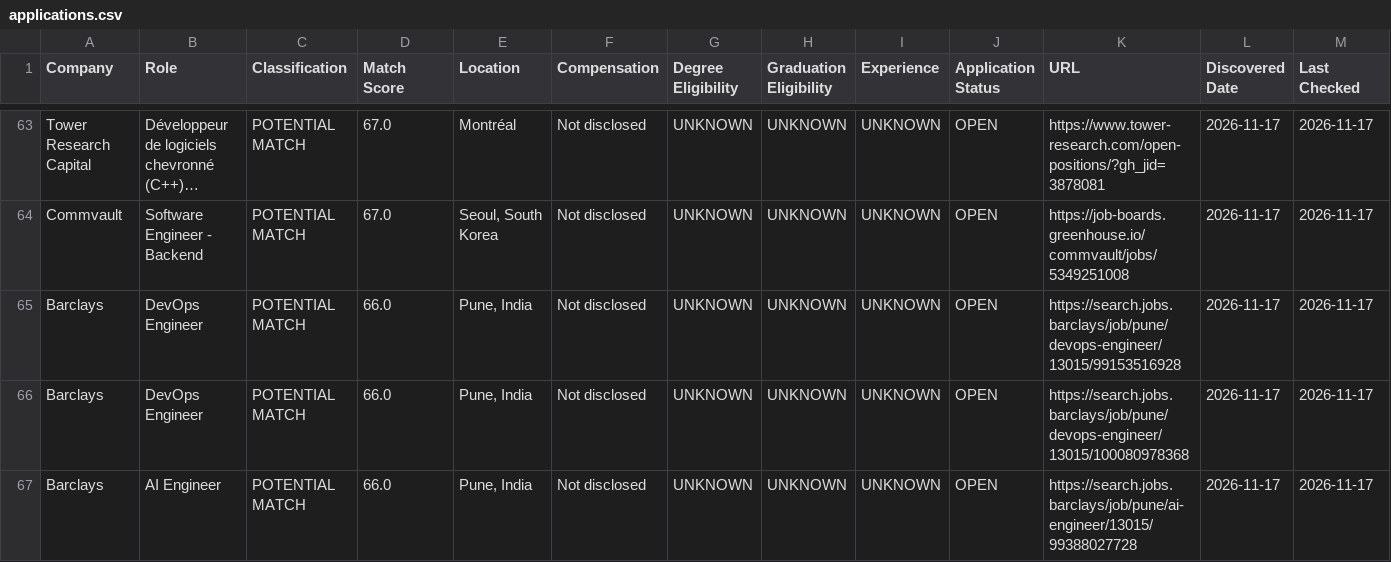
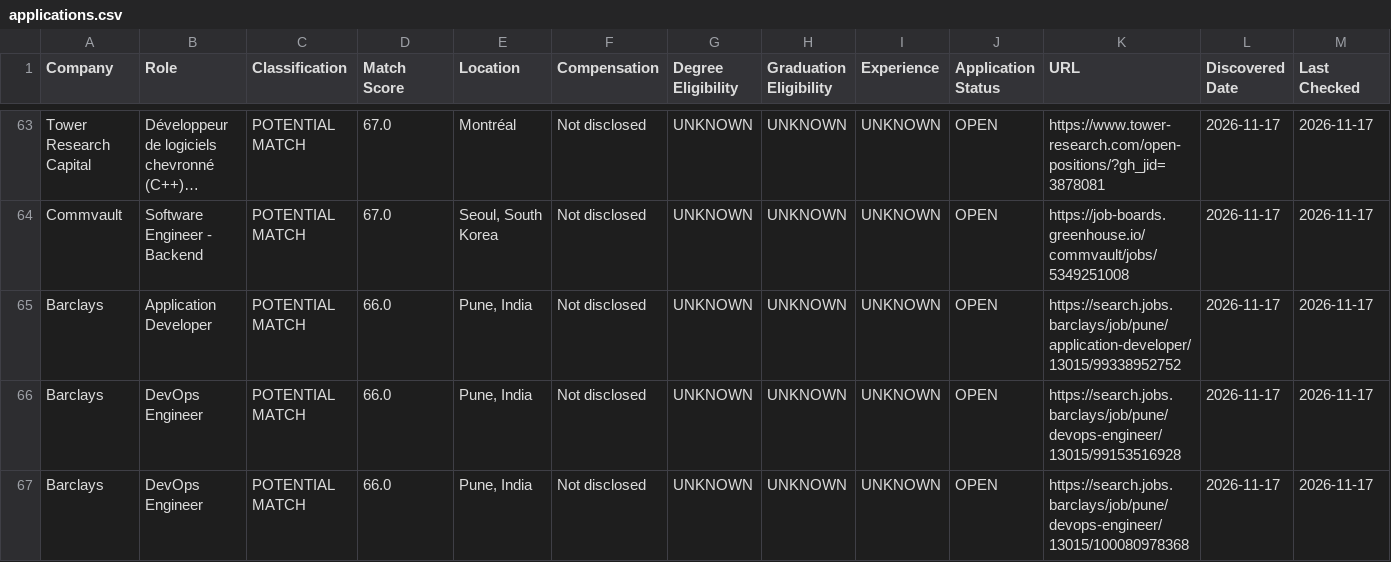
Before and after one commit to MadhavSingh1509/hunter, a CSV file: applications.csv, drawn as a sheet; only a part is shown, gaps mark what is left out; the shorter side is filled out with more unchanged rows; long unchanged cells end in …; the diff names each change by its address in the sheet, - before the commit and + after, or states it on an @@ line.

```diff
--- a/applications.csv
+++ b/applications.csv
+row 65: Barclays | Application Developer | POTENTIAL MATCH | 66.0 | Pune, India | Not disclosed | UNKNOWN | UNKNOWN | UNKNOWN | OPEN | https://search.jobs.barclays/job/pune/application-developer/13015/99338952752 | 2026-11-17 | 2026-11-17
```
Also changed, not shown: 2 other files.
